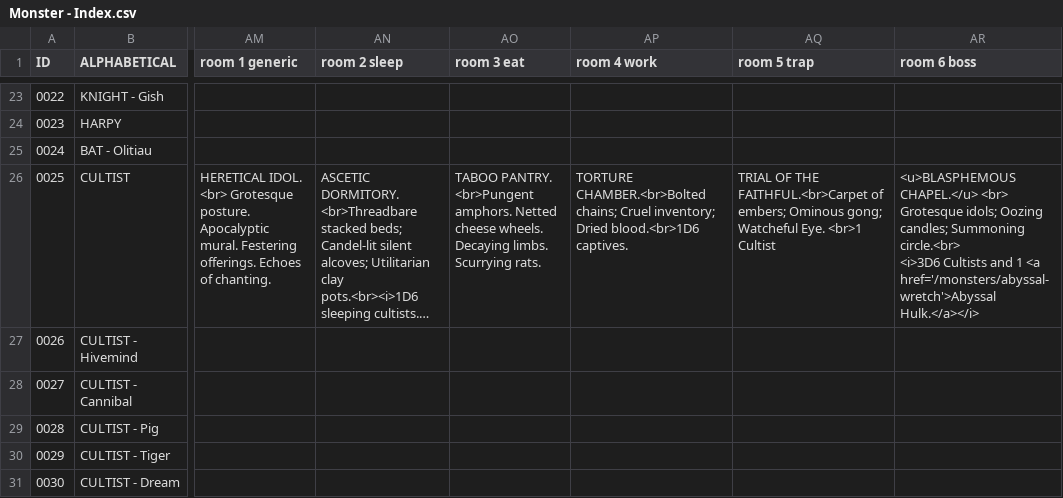
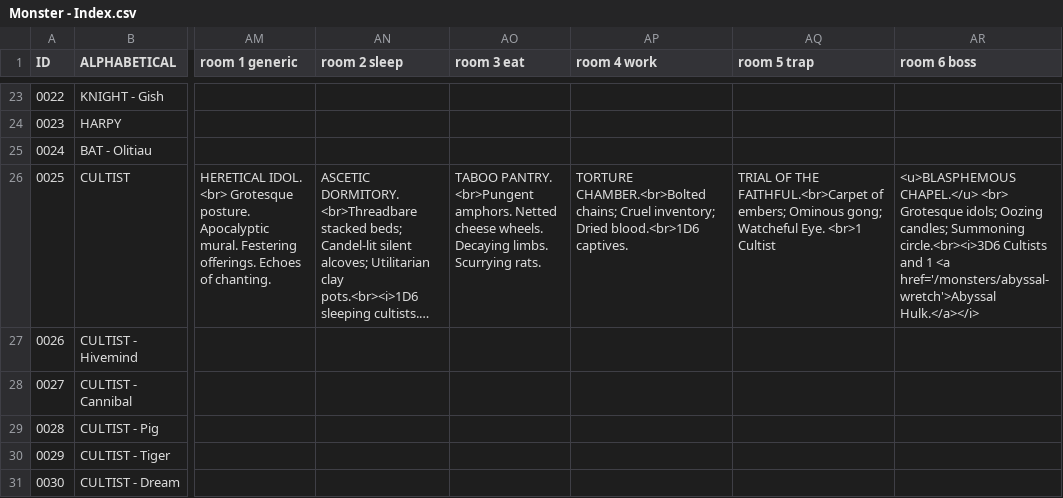
Before and after one commit to SaltyGoo/saltygoo.github.io, a CSV file: CSV/Monster - Index.csv, drawn as a sheet; only a part is shown, gaps mark what is left out; long unchanged cells end in …; ↵ is a line break in a cell; the diff names each change by its address in the sheet, - before the commit and + after, or states it on an @@ line.

Commit message:
Update Monster - Index.csv

```diff
--- a/CSV/Monster - Index.csv
+++ b/CSV/Monster - Index.csv
-AR26 (room 6 boss): …candles; Summoning circle.<br> ↵ <i>3D6 Cultists and…
+AR26 (room 6 boss): …candles; Summoning circle.<br><i>3D6 Cultists and…
```
